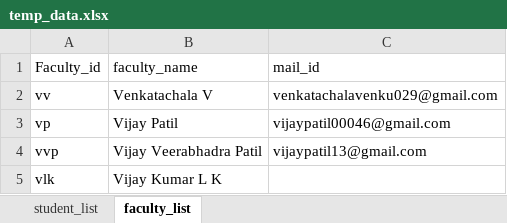
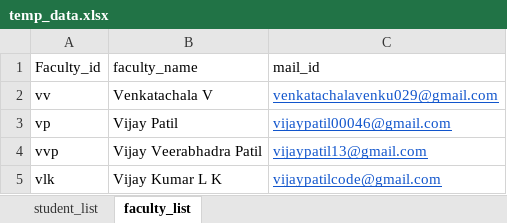
Before and after one commit to Venkatachla/CircularRoute, an Excel workbook: backend/temp_data.xlsx, sheet faculty_list, drawn as a sheet; values as stored, in another font and other column widths than the file's, no borders; charts and pictures not drawn; the diff names each change by its address in the sheet, - before the commit and + after, or states it on an @@ line.

Commit message:
Added mail routing

```diff
--- a/backend/temp_data.xlsx (sheet faculty_list)
+++ b/backend/temp_data.xlsx (sheet faculty_list)
@@ C2:C4 underline: off → on, text colour: black → #1155CC @@
-C5 (mail_id): (empty)
+C5 (mail_id): vijaypatilcode@gmail.com
```
Also changed, not shown: charts or pictures, 16 other files.
